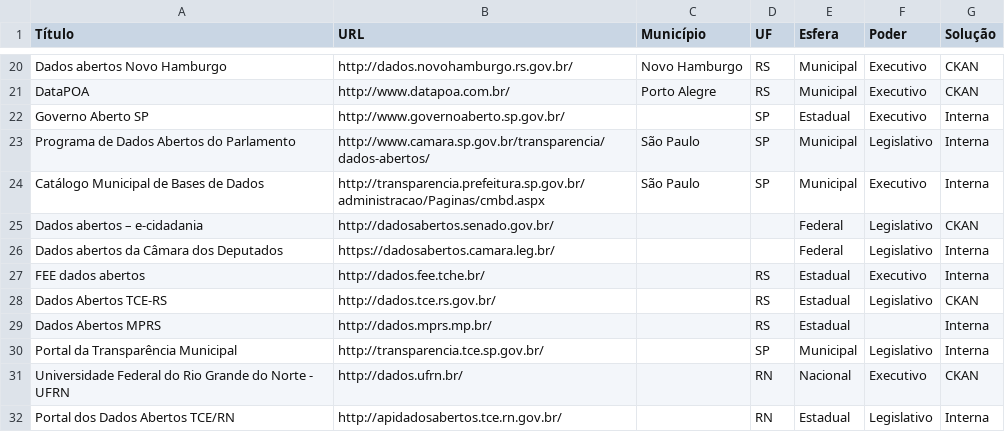
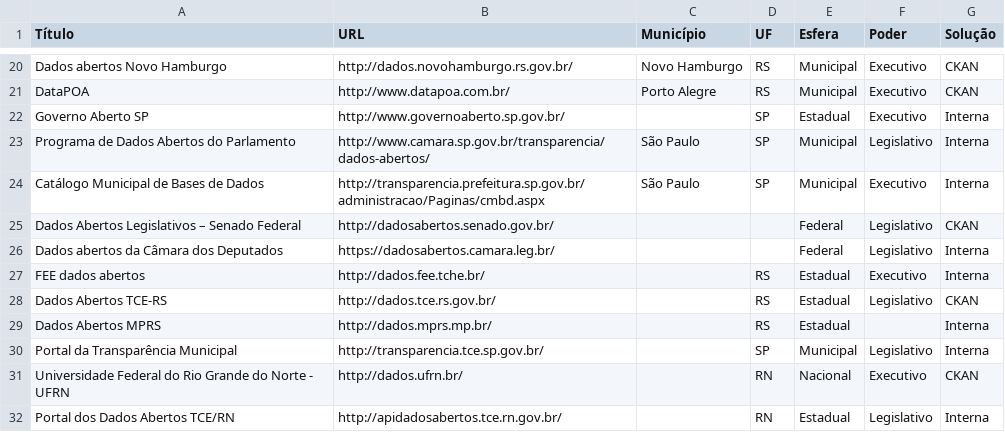
Before and after one commit to dadosgovbr/catalogos-dados-brasil, a CSV file: dados/catalogos.csv, drawn as a sheet; only a part is shown, gaps mark what is left out.

Commit message:
correção de nome

```diff
--- a/dados/catalogos.csv
+++ b/dados/catalogos.csv
@@ -24,3 +24,3 @@ Programa de Dados Abertos do Parlamento,http://www.camara.sp.gov.br/transparenci
 Catálogo Municipal de Bases de Dados,http://transparencia.prefeitura.sp.gov.br/administracao/Paginas/cmbd.aspx,São Paulo,SP,Municipal,Executivo,Interna
-Dados abertos – e-cidadania,http://dadosabertos.senado.gov.br/,,,Federal,Legislativo,CKAN
+Dados Abertos Legislativos – Senado Federal,http://dadosabertos.senado.gov.br/,,,Federal,Legislativo,CKAN
 Dados abertos da Câmara dos Deputados,https://dadosabertos.camara.leg.br/,,,Federal,Legislativo,Interna
```
